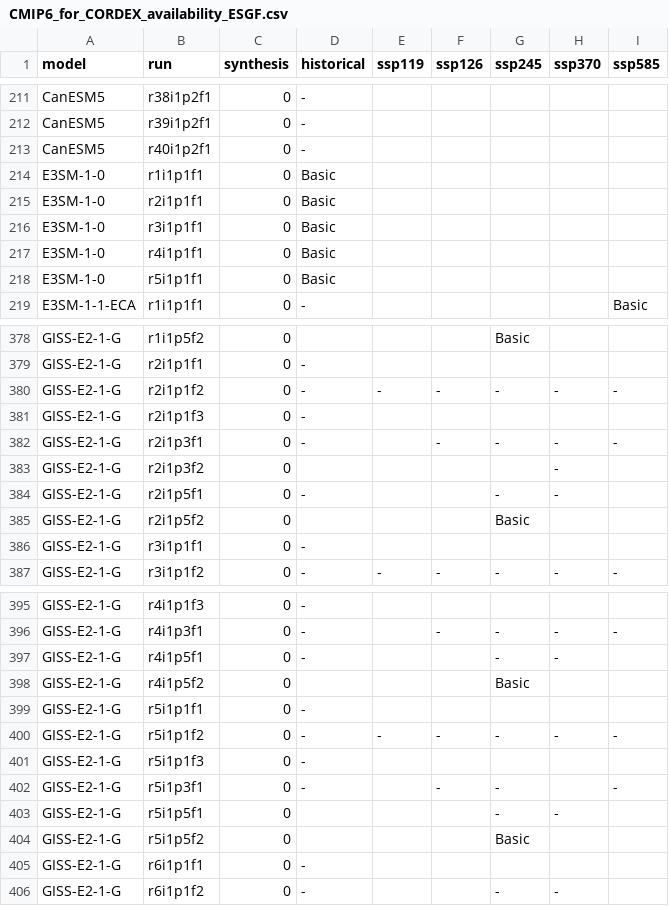
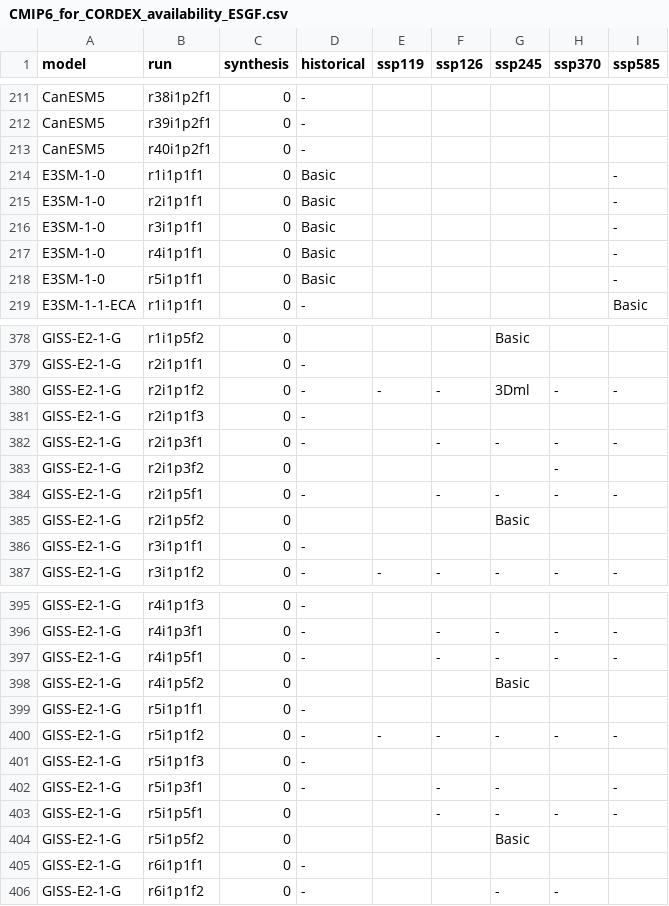
Before and after one commit to jesusff/cmip6-for-cordex, a CSV file: docs/CMIP6_for_CORDEX_availability_ESGF.csv, drawn as a sheet; only a part is shown, gaps mark what is left out; the diff covers the shown part only.

```diff
--- a/docs/CMIP6_for_CORDEX_availability_ESGF.csv
+++ b/docs/CMIP6_for_CORDEX_availability_ESGF.csv
@@ -213,7 +213,7 @@ CanESM5,r39i1p2f1,0,-,,,,,
 CanESM5,r40i1p2f1,0,-,,,,,
-E3SM-1-0,r1i1p1f1,0,Basic,,,,,
-E3SM-1-0,r2i1p1f1,0,Basic,,,,,
-E3SM-1-0,r3i1p1f1,0,Basic,,,,,
-E3SM-1-0,r4i1p1f1,0,Basic,,,,,
-E3SM-1-0,r5i1p1f1,0,Basic,,,,,
+E3SM-1-0,r1i1p1f1,0,Basic,,,,,-
+E3SM-1-0,r2i1p1f1,0,Basic,,,,,-
+E3SM-1-0,r3i1p1f1,0,Basic,,,,,-
+E3SM-1-0,r4i1p1f1,0,Basic,,,,,-
+E3SM-1-0,r5i1p1f1,0,Basic,,,,,-
 E3SM-1-1-ECA,r1i1p1f1,0,-,,,,,Basic
@@ -379,3 +379,3 @@ GISS-E2-1-G,r1i1p5f2,0,,,,Basic,,
 GISS-E2-1-G,r2i1p1f1,0,-,,,,,
-GISS-E2-1-G,r2i1p1f2,0,-,-,-,-,-,-
+GISS-E2-1-G,r2i1p1f2,0,-,-,-,3Dml,-,-
 GISS-E2-1-G,r2i1p1f3,0,-,,,,,
@@ -383,3 +383,3 @@ GISS-E2-1-G,r2i1p3f1,0,-,,-,-,-,-
 GISS-E2-1-G,r2i1p3f2,0,,,,,-,
-GISS-E2-1-G,r2i1p5f1,0,-,,,-,-,
+GISS-E2-1-G,r2i1p5f1,0,-,,-,-,-,-
 GISS-E2-1-G,r2i1p5f2,0,,,,Basic,,
@@ -396,3 +396,3 @@ GISS-E2-1-G,r4i1p1f3,0,-,,,,,
 GISS-E2-1-G,r4i1p3f1,0,-,,-,-,-,-
-GISS-E2-1-G,r4i1p5f1,0,-,,,-,-,
+GISS-E2-1-G,r4i1p5f1,0,-,,-,-,-,-
 GISS-E2-1-G,r4i1p5f2,0,,,,Basic,,
@@ -402,3 +402,3 @@ GISS-E2-1-G,r5i1p1f3,0,-,,,,,
 GISS-E2-1-G,r5i1p3f1,0,-,,-,-,,-
-GISS-E2-1-G,r5i1p5f1,0,,,,-,-,
+GISS-E2-1-G,r5i1p5f1,0,,,-,-,-,-
 GISS-E2-1-G,r5i1p5f2,0,,,,Basic,,
```
Also changed, not shown: 11 added rows and 11 edited cells elsewhere in this file, docs/CMIP6_studies_table_AUS.csv, docs/CMIP6_studies_table_MED.csv, 10 other files.
